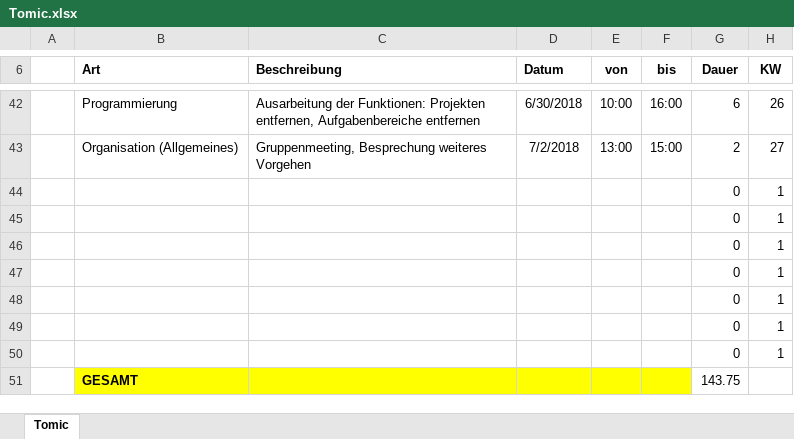
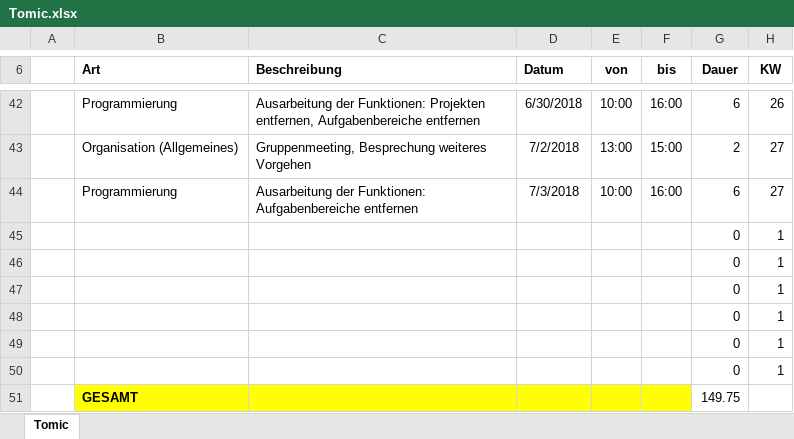
Before and after one commit to ateuchtmann/259035_SoftEngPR, an Excel workbook: Dokumente/Zeiterfassung/Tomic.xlsx, sheet Tomic, drawn as a sheet; only a part is shown, gaps mark what is left out; values as stored, in another font and other column widths than the file's, no borders; table styles not drawn; removed rows and columns are numbered as before the commit, all else as after; the diff names each change by its address in the sheet, - before the commit and + after, or states it on an @@ line.

Commit message:
Organisation
ZeiterfassungUpdate

```diff
--- a/Dokumente/Zeiterfassung/Tomic.xlsx (sheet Tomic)
+++ b/Dokumente/Zeiterfassung/Tomic.xlsx (sheet Tomic)
+row 44:  | Programmierung | Ausarbeitung der Funktionen: Aufgabenbereiche entfernen | 7/3/2018 | 10:00 | 16:00 | 6 | 27
-row 50:  |  |  |  |  |  | 0 | 1
-G51 (Dauer): 143.75
+G51 (Dauer): 149.75
```
Also changed, not shown: Dokumente/Zeiterfassung/Dusanic.xlsx, Dokumente/Zeiterfassung/Zeiterfassung_Gesamt.xlsx.
